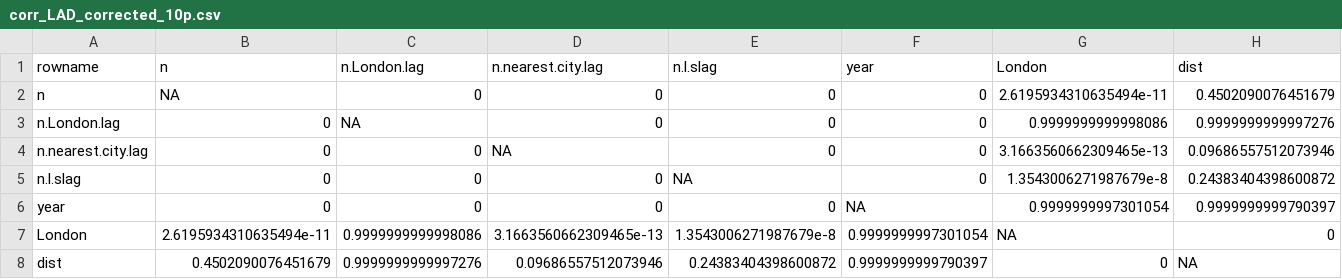
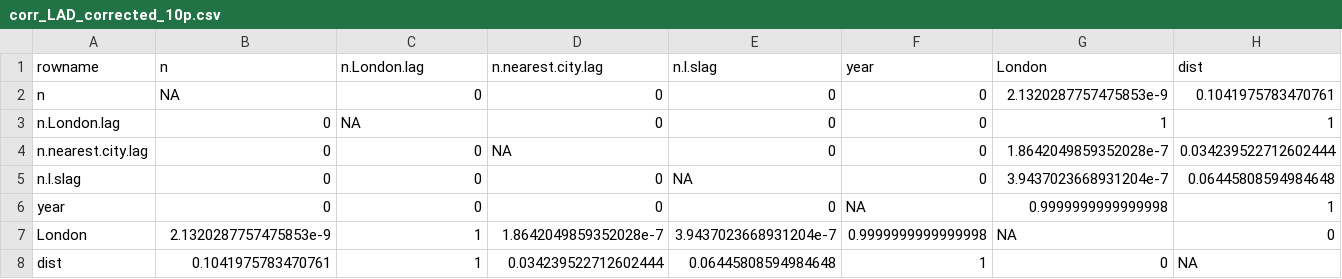
Before and after one commit to etranos/web.diffusion, a CSV file: outputs/rf/correlations/corr_LAD_corrected_10p.csv, drawn as a sheet.

```diff
--- a/outputs/rf/correlations/corr_LAD_corrected_10p.csv
+++ b/outputs/rf/correlations/corr_LAD_corrected_10p.csv
@@ -1,8 +1,8 @@
 rowname,n,n.London.lag,n.nearest.city.lag,n.l.slag,year,London,dist
-n,NA,0,0,0,0,2.6195934310635494e-11,0.4502090076451679
-n.London.lag,0,NA,0,0,0,0.9999999999998086,0.9999999999997276
-n.nearest.city.lag,0,0,NA,0,0,3.1663560662309465e-13,0.09686557512073946
-n.l.slag,0,0,0,NA,0,1.3543006271987679e-8,0.24383404398600872
-year,0,0,0,0,NA,0.9999999997301054,0.9999999999790397
-London,2.6195934310635494e-11,0.9999999999998086,3.1663560662309465e-13,1.3543006271987679e-8,0.9999999997301054,NA,0
-dist,0.4502090076451679,0.9999999999997276,0.09686557512073946,0.24383404398600872,0.9999999999790397,0,NA
+n,NA,0,0,0,0,2.1320287757475853e-9,0.1041975783470761
+n.London.lag,0,NA,0,0,0,1,1
+n.nearest.city.lag,0,0,NA,0,0,1.8642049859352028e-7,0.034239522712602444
+n.l.slag,0,0,0,NA,0,3.9437023668931204e-7,0.06445808594984648
+year,0,0,0,0,NA,0.9999999999999998,1
+London,2.1320287757475853e-9,1,1.8642049859352028e-7,3.9437023668931204e-7,0.9999999999999998,NA,0
+dist,0.1041975783470761,1,0.034239522712602444,0.06445808594984648,1,0,NA
```
Also changed, not shown: outputs/rf/correlations/corr_LAD_corrected.csv, outputs/rf/correlations/corr_LAD_corrected_10.csv, 24 other files.
